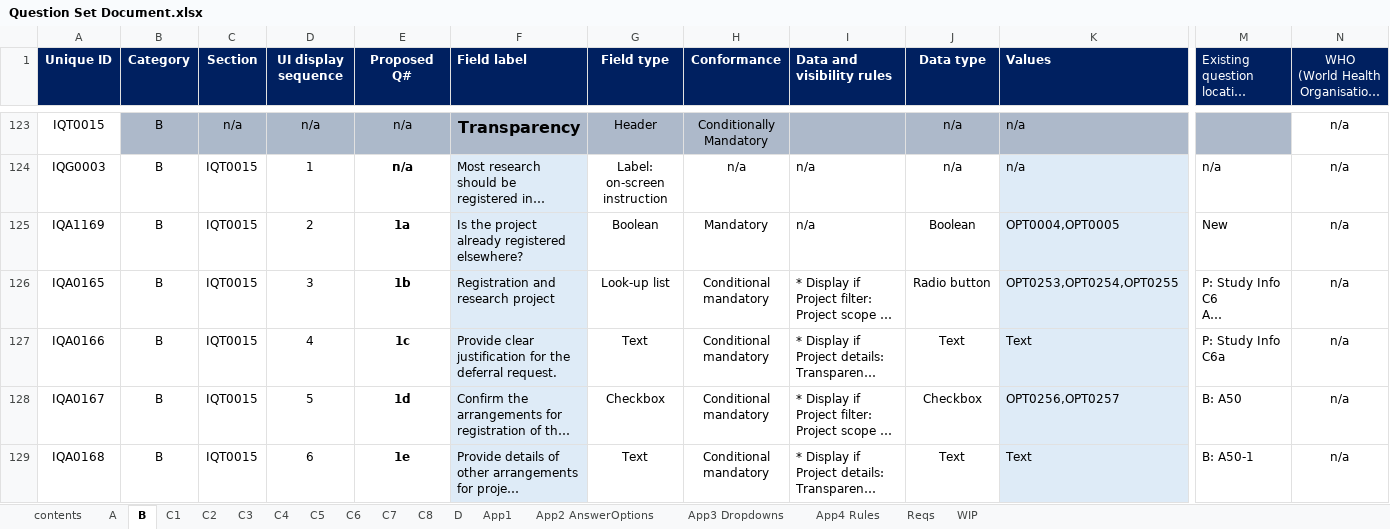
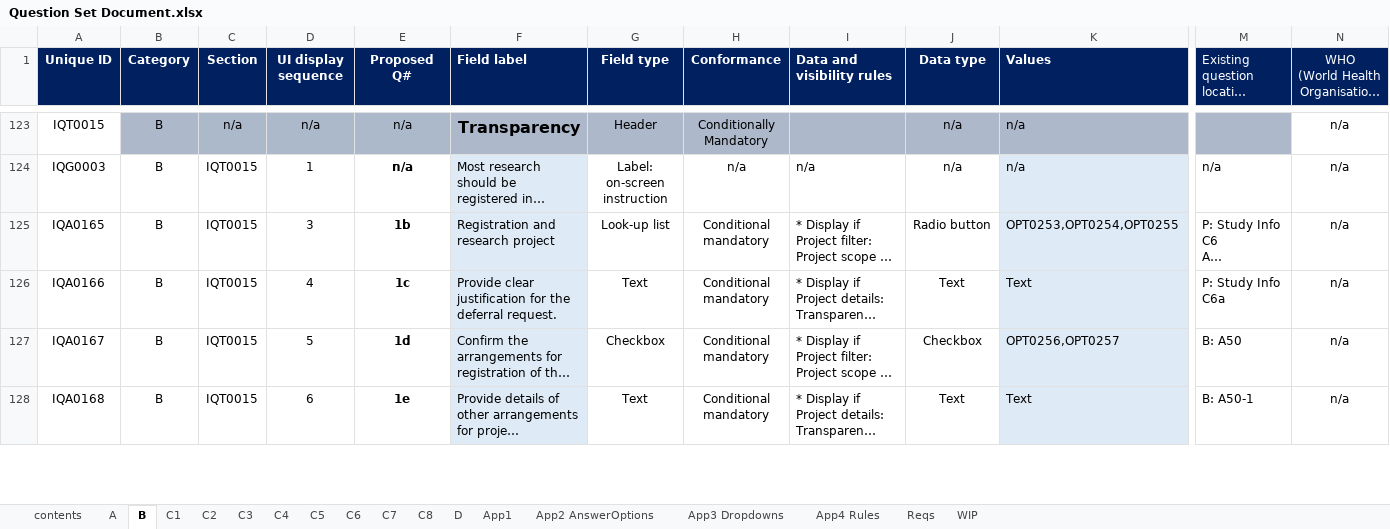
Before and after one commit to HealthResearchAuthority/rsp-iras-qa, an Excel workbook: src/resources/test_data/iras/question_set/excel_upload/Question Set Document.xlsx, sheet B, drawn as a sheet; only a part is shown, gaps mark what is left out; long unchanged cells end in …; values as stored, in another font and other column widths than the file's, no borders; conditional formats not drawn; rows hold the shown columns only; the diff covers the shown part only; the diff names each change by its address in the sheet, - before the commit and + after, or states it on an @@ line.

```diff
--- a/src/resources/test_data/iras/question_set/excel_upload/Question Set Document.xlsx (sheet B)
+++ b/src/resources/test_data/iras/question_set/excel_upload/Question Set Document.xlsx (sheet B)
-row 125: IQA1169 | B | IQT0015 | 2 | 1a | Is the project already registered elsewhere? | Boolean | Mandatory | n/a | Boolean | OPT0004,OPT0005 | New | n/a
```
Also changed, not shown: 4 edited cells and cell formats elsewhere in this sheet, sheet A, sheet App2 AnswerOptions, 19 other files.
